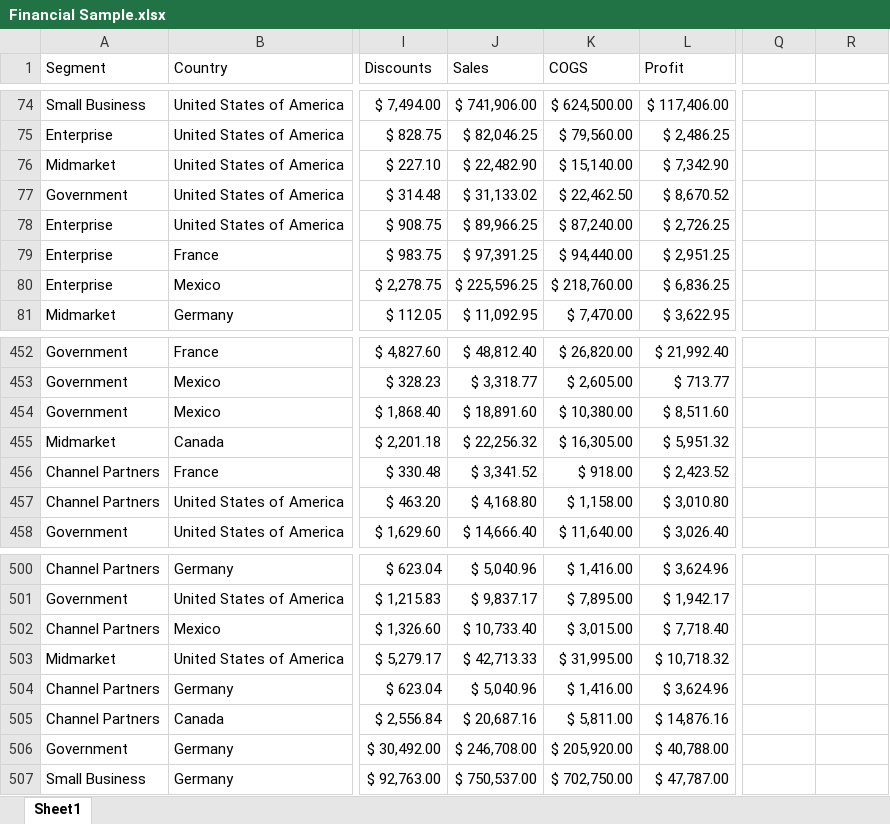
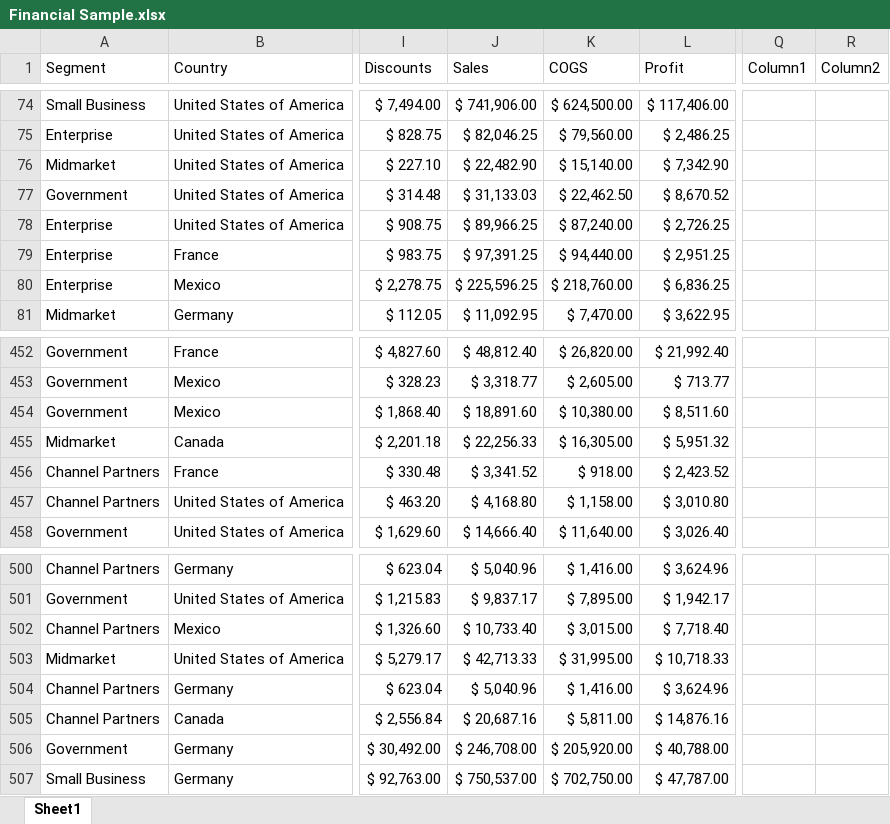
Before and after one commit to DuyNM-Github/PyXL, an Excel workbook: sample/Financial Sample.xlsx, sheet Sheet1, drawn as a sheet; only a part is shown, gaps mark what is left out; values as stored, in another font and other column widths than the file's, no borders; table styles not drawn; the diff names each change by its address in the sheet, - before the commit and + after, or states it on an @@ line.

```diff
--- a/sample/Financial Sample.xlsx (sheet Sheet1)
+++ b/sample/Financial Sample.xlsx (sheet Sheet1)
-Q1: (empty)
+Q1: Column1
-R1: (empty)
+R1: Column2
-J77 (Sales): $ 31,133.02
+J77 (Sales): $ 31,133.03
-J455 (Sales): $ 22,256.32
+J455 (Sales): $ 22,256.33
-L503 (Profit): $ 10,718.32
+L503 (Profit): $ 10,718.33
```
Also changed, not shown: 3 other files.
